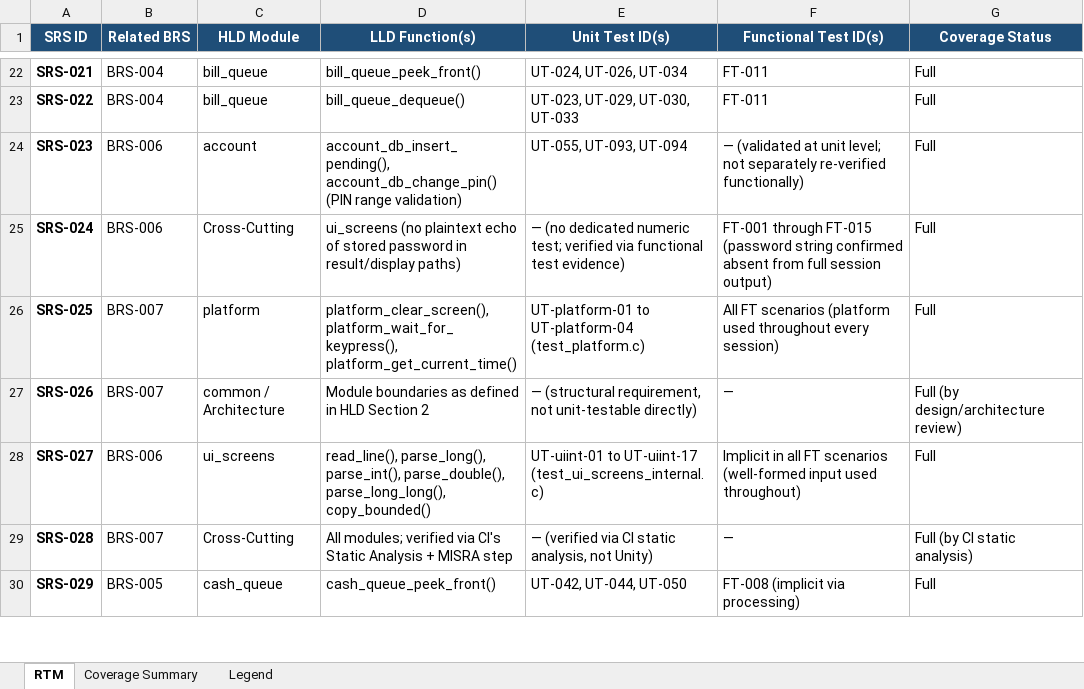
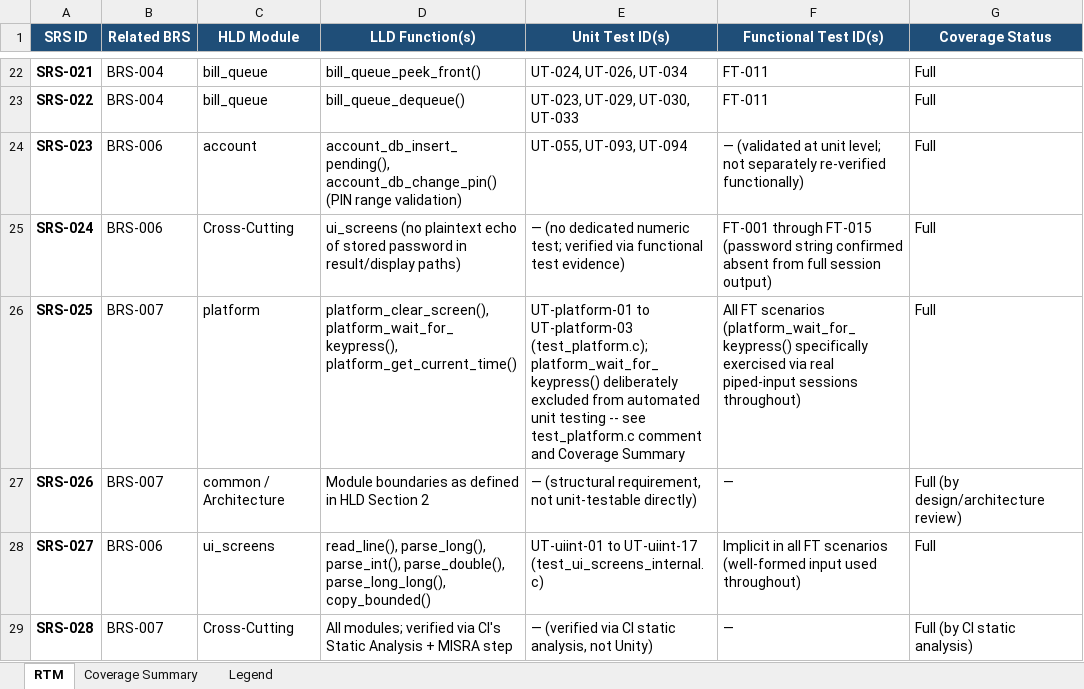
Before and after one commit to embedderr/banking-system-ci-cd-pipeline, an Excel workbook: docs/traceability/RTM.xlsx, sheet RTM, drawn as a sheet; only a part is shown, gaps mark what is left out; the shorter side is filled out with more unchanged rows; values as stored, in another font and other column widths than the file's, no borders; the diff names each change by its address in the sheet, - before the commit and + after, or states it on an @@ line.

Commit message:
fix: remove flawed platform_wait_for_keypress unit test that hangs on Windows
- _getch() reads directly from console, ignores piped/redirected stdin
- test passed in Linux sandbox but hung for minutes when run via ctest on Windows
- function remains fully verified via all 15 functional test scenarios
- updated RTM.xlsx to reflect corrected, Windows-accurate test coverage

```diff
--- a/docs/traceability/RTM.xlsx (sheet RTM)
+++ b/docs/traceability/RTM.xlsx (sheet RTM)
-E26 (Unit Test ID(s)): UT-platform-01 to UT-platform-04 (test_platform.c)
+E26 (Unit Test ID(s)): UT-platform-01 to UT-platform-03 (test_platform.c); platform_wait_for_keypress() deliberately excluded from automated unit testing -- see test_platform.c comment and Coverage Summary
-F26 (Functional Test ID(s)): …FT scenarios (platform used throughout every session)
+F26 (Functional Test ID(s)): …FT scenarios (platform_wait_for_keypress() specifically exercised via real piped-input sessions throughout)
```
Also changed, not shown: sheet Coverage Summary, 1 other file.
